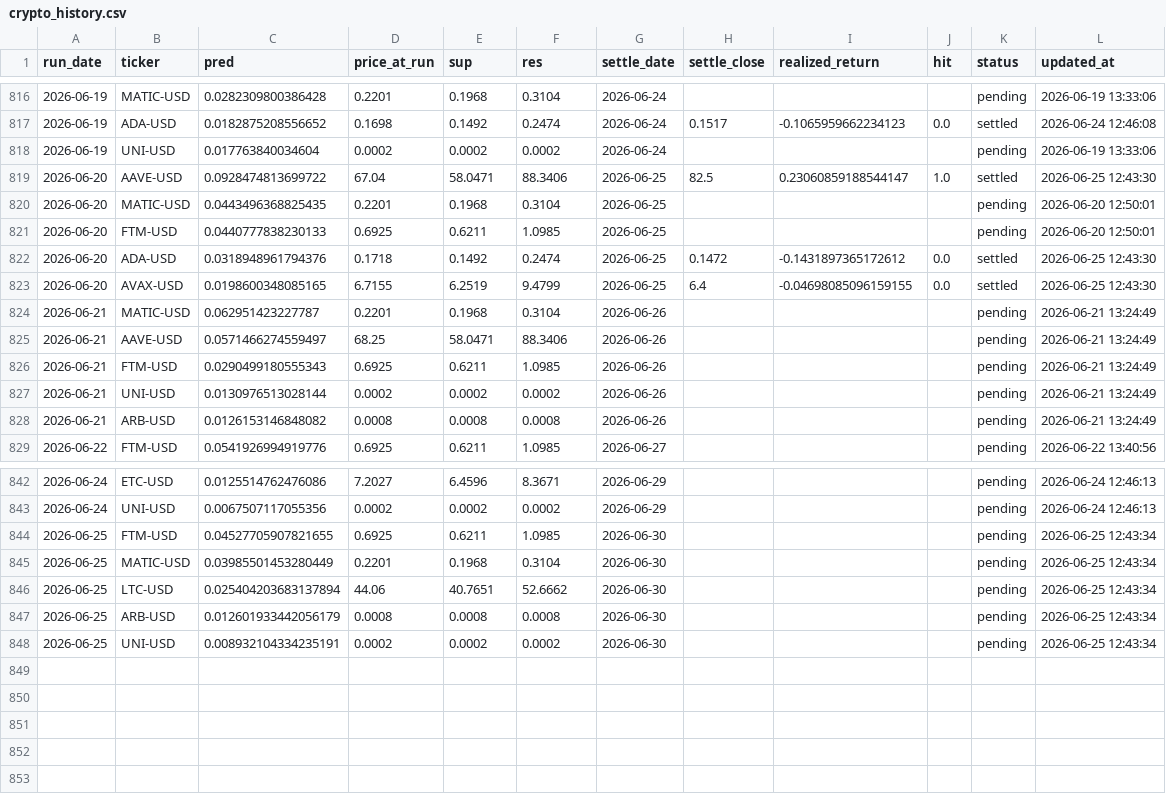
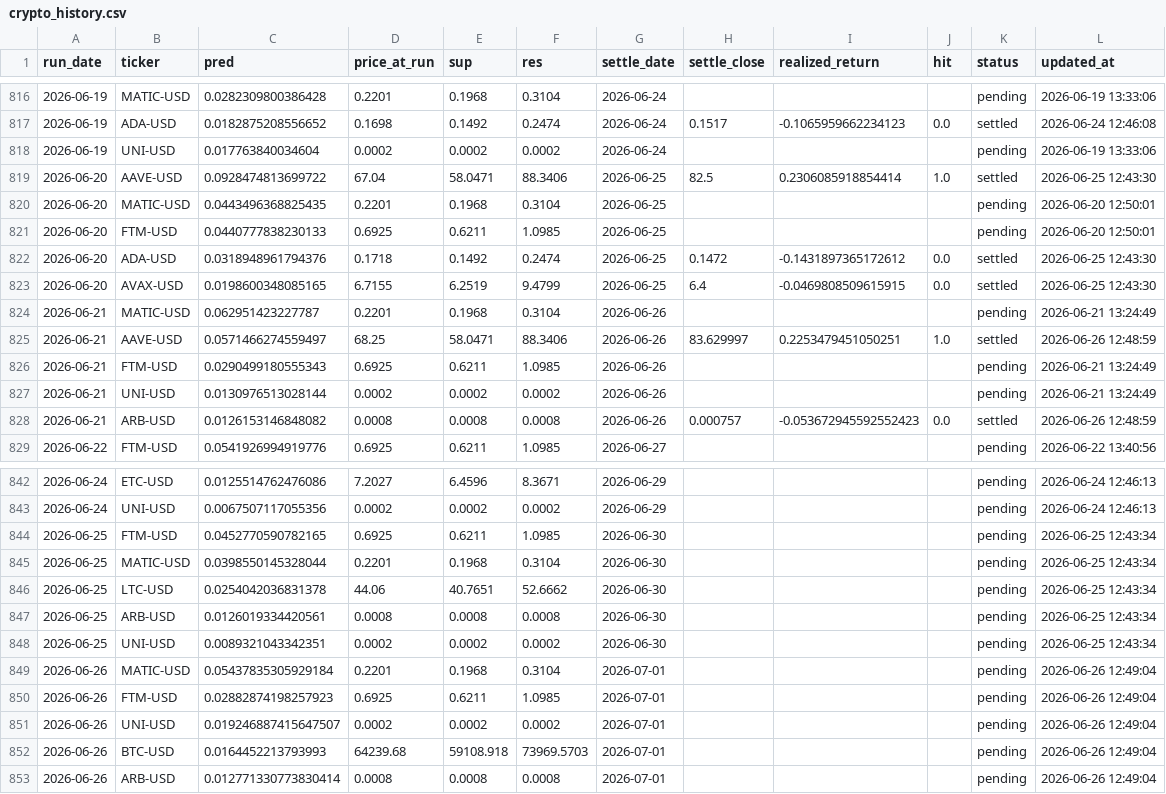
Before and after one commit to chehao0221/crypto-ai-forecast, a CSV file: crypto_history.csv, drawn as a sheet; only a part is shown, gaps mark what is left out.

```diff
--- a/crypto_history.csv
+++ b/crypto_history.csv
@@ -818,3 +818,3 @@ run_date,ticker,pred,price_at_run,sup,res,settle_date,settle_close,realized_retu
 2026-06-19,UNI-USD,0.017763840034604,0.0002,0.0002,0.0002,2026-06-24,,,,pending,2026-06-19 13:33:06
-2026-06-20,AAVE-USD,0.0928474813699722,67.04,58.0471,88.3406,2026-06-25,82.5,0.23060859188544147,1.0,settled,2026-06-25 12:43:30
+2026-06-20,AAVE-USD,0.0928474813699722,67.04,58.0471,88.3406,2026-06-25,82.5,0.2306085918854414,1.0,settled,2026-06-25 12:43:30
 2026-06-20,MATIC-USD,0.0443496368825435,0.2201,0.1968,0.3104,2026-06-25,,,,pending,2026-06-20 12:50:01
@@ -822,8 +822,8 @@ run_date,ticker,pred,price_at_run,sup,res,settle_date,settle_close,realized_retu
 2026-06-20,ADA-USD,0.0318948961794376,0.1718,0.1492,0.2474,2026-06-25,0.1472,-0.1431897365172612,0.0,settled,2026-06-25 12:43:30
-2026-06-20,AVAX-USD,0.0198600348085165,6.7155,6.2519,9.4799,2026-06-25,6.4,-0.04698085096159155,0.0,settled,2026-06-25 12:43:30
+2026-06-20,AVAX-USD,0.0198600348085165,6.7155,6.2519,9.4799,2026-06-25,6.4,-0.0469808509615915,0.0,settled,2026-06-25 12:43:30
 2026-06-21,MATIC-USD,0.062951423227787,0.2201,0.1968,0.3104,2026-06-26,,,,pending,2026-06-21 13:24:49
-2026-06-21,AAVE-USD,0.0571466274559497,68.25,58.0471,88.3406,2026-06-26,,,,pending,2026-06-21 13:24:49
+2026-06-21,AAVE-USD,0.0571466274559497,68.25,58.0471,88.3406,2026-06-26,83.629997,0.2253479451050251,1.0,settled,2026-06-26 12:48:59
 2026-06-21,FTM-USD,0.0290499180555343,0.6925,0.6211,1.0985,2026-06-26,,,,pending,2026-06-21 13:24:49
 2026-06-21,UNI-USD,0.0130976513028144,0.0002,0.0002,0.0002,2026-06-26,,,,pending,2026-06-21 13:24:49
-2026-06-21,ARB-USD,0.0126153146848082,0.0008,0.0008,0.0008,2026-06-26,,,,pending,2026-06-21 13:24:49
+2026-06-21,ARB-USD,0.0126153146848082,0.0008,0.0008,0.0008,2026-06-26,0.000757,-0.053672945592552423,0.0,settled,2026-06-26 12:48:59
 2026-06-22,FTM-USD,0.0541926994919776,0.6925,0.6211,1.0985,2026-06-27,,,,pending,2026-06-22 13:40:56
@@ -843,6 +843,11 @@ run_date,ticker,pred,price_at_run,sup,res,settle_date,settle_close,realized_retu
 2026-06-24,UNI-USD,0.0067507117055356,0.0002,0.0002,0.0002,2026-06-29,,,,pending,2026-06-24 12:46:13
-2026-06-25,FTM-USD,0.04527705907821655,0.6925,0.6211,1.0985,2026-06-30,,,,pending,2026-06-25 12:43:34
-2026-06-25,MATIC-USD,0.03985501453280449,0.2201,0.1968,0.3104,2026-06-30,,,,pending,2026-06-25 12:43:34
-2026-06-25,LTC-USD,0.025404203683137894,44.06,40.7651,52.6662,2026-06-30,,,,pending,2026-06-25 12:43:34
-2026-06-25,ARB-USD,0.012601933442056179,0.0008,0.0008,0.0008,2026-06-30,,,,pending,2026-06-25 12:43:34
-2026-06-25,UNI-USD,0.008932104334235191,0.0002,0.0002,0.0002,2026-06-30,,,,pending,2026-06-25 12:43:34
+2026-06-25,FTM-USD,0.0452770590782165,0.6925,0.6211,1.0985,2026-06-30,,,,pending,2026-06-25 12:43:34
+2026-06-25,MATIC-USD,0.0398550145328044,0.2201,0.1968,0.3104,2026-06-30,,,,pending,2026-06-25 12:43:34
+2026-06-25,LTC-USD,0.0254042036831378,44.06,40.7651,52.6662,2026-06-30,,,,pending,2026-06-25 12:43:34
+2026-06-25,ARB-USD,0.0126019334420561,0.0008,0.0008,0.0008,2026-06-30,,,,pending,2026-06-25 12:43:34
+2026-06-25,UNI-USD,0.0089321043342351,0.0002,0.0002,0.0002,2026-06-30,,,,pending,2026-06-25 12:43:34
+2026-06-26,MATIC-USD,0.05437835305929184,0.2201,0.1968,0.3104,2026-07-01,,,,pending,2026-06-26 12:49:04
+2026-06-26,FTM-USD,0.02882874198257923,0.6925,0.6211,1.0985,2026-07-01,,,,pending,2026-06-26 12:49:04
+2026-06-26,UNI-USD,0.019246887415647507,0.0002,0.0002,0.0002,2026-07-01,,,,pending,2026-06-26 12:49:04
+2026-06-26,BTC-USD,0.0164452213793993,64239.68,59108.918,73969.5703,2026-07-01,,,,pending,2026-06-26 12:49:04
+2026-06-26,ARB-USD,0.012771330773830414,0.0008,0.0008,0.0008,2026-07-01,,,,pending,2026-06-26 12:49:04
```
